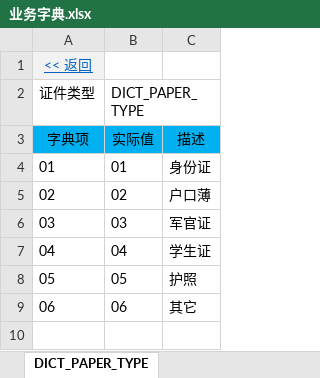
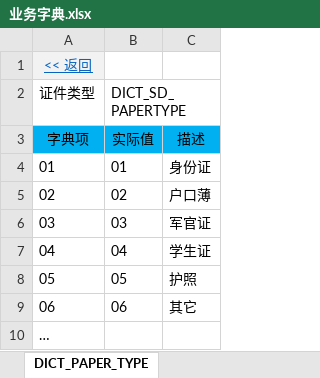
Before and after one commit to shiyunlai/tistools, an Excel workbook: tools-core/model/业务字典.xlsx, sheet DICT_PAPER_TYPE, drawn as a sheet; values as stored, in another font and other column widths than the file's, no borders; the diff names each change by its address in the sheet, - before the commit and + after, or states it on an @@ line.

```diff
--- a/tools-core/model/业务字典.xlsx (sheet DICT_PAPER_TYPE)
+++ b/tools-core/model/业务字典.xlsx (sheet DICT_PAPER_TYPE)
-B2: DICT_PAPER_TYPE
+B2: DICT_SD_PAPERTYPE
+row 10: …
```
Also changed, not shown: sheet 业务字典, sheet DICT_YON, other sheet tabs, charts or pictures, 4 other files.
